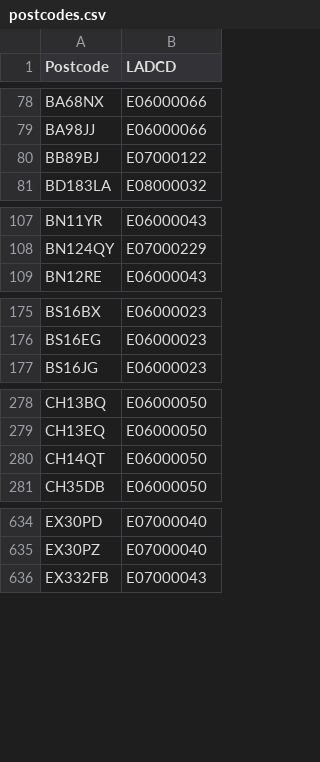
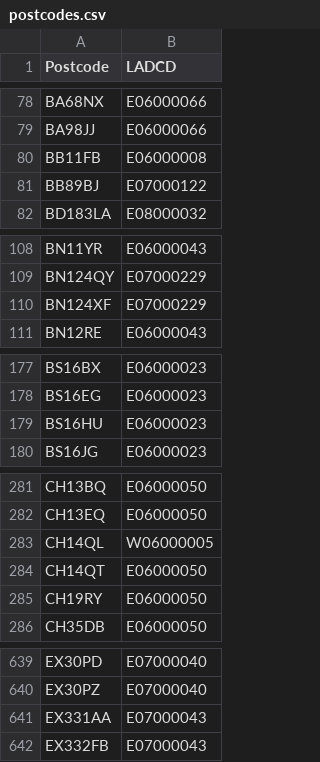
Before and after one commit to open-innovations/true-north, a CSV file: working/b-corp/postcodes.csv, drawn as a sheet; only a part is shown, gaps mark what is left out; the diff covers the shown part only; the diff names each change by its address in the sheet, - before the commit and + after, or states it on an @@ line.

Commit message:
re-run b-corps

```diff
--- a/working/b-corp/postcodes.csv
+++ b/working/b-corp/postcodes.csv
+row 80: BB11FB | E06000008
+row 110: BN124XF | E07000229
+row 179: BS16HU | E06000023
+row 283: CH14QL | W06000005
+row 285: CH19RY | E06000050
+row 641: EX331AA | E07000043
```
Also changed, not shown: 6 added rows elsewhere in this file, src/themes/sustainable-growth/b-corporations/_data/bcorp_by_la.csv, 4 other files.
